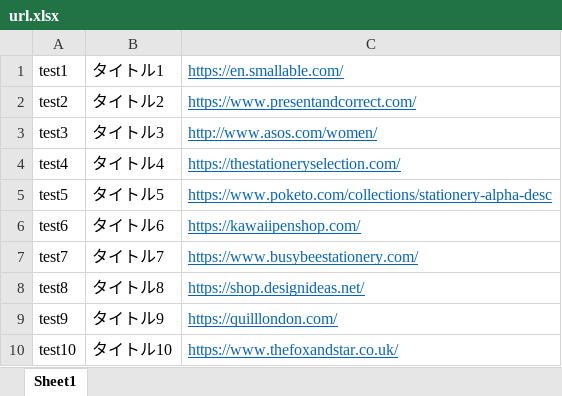
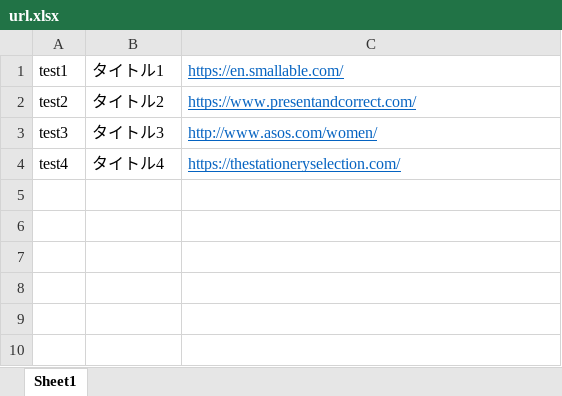
Before and after one commit to Mizuki07/auto_cap, an Excel workbook: url.xlsx, sheet Sheet1, drawn as a sheet; values as stored, in another font and other column widths than the file's, no borders; the diff names each change by its address in the sheet, - before the commit and + after, or states it on an @@ line.

```diff
--- a/url.xlsx (sheet Sheet1)
+++ b/url.xlsx (sheet Sheet1)
-row 5: test5 | タイトル5 | https://www.poketo.com/collections/stationery-alpha-desc
-row 6: test6 | タイトル6 | https://kawaiipenshop.com/
-row 7: test7 | タイトル7 | https://www.busybeestationery.com/
-row 8: test8 | タイトル8 | https://shop.designideas.net/
-row 9: test9 | タイトル9 | https://quilllondon.com/
-row 10: test10 | タイトル10 | https://www.thefoxandstar.co.uk/
```
Also changed, not shown: 10 other files.
